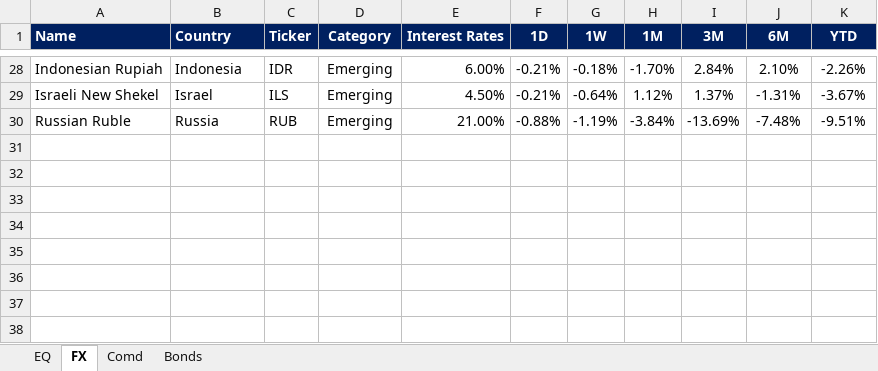
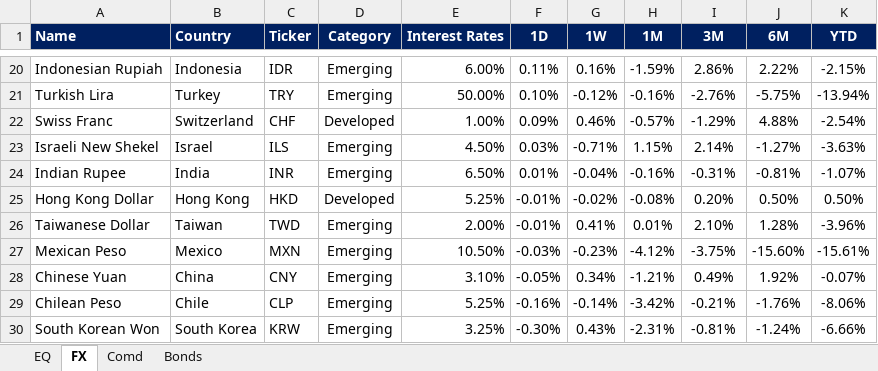
Before and after one commit to firstglobal123/fg-app, an Excel workbook: EQ-FX.xlsx, sheet FX, drawn as a sheet; only a part is shown, gaps mark what is left out; values as stored, in another font and other column widths than the file's, no borders; conditional formats not drawn; removed rows and columns are numbered as before the commit, all else as after; the diff covers the shown part only; the diff names each change by its address in the sheet, - before the commit and + after, or states it on an @@ line.

```diff
--- a/EQ-FX.xlsx (sheet FX)
+++ b/EQ-FX.xlsx (sheet FX)
-F20 (1D): -0.21%
+F20 (1D): 0.11%
-G20 (1W): -0.18%
+G20 (1W): 0.16%
-H20 (1M): -1.70%
+H20 (1M): -1.59%
-I20 (3M): 2.84%
+I20 (3M): 2.86%
-J20 (6M): 2.10%
+J20 (6M): 2.22%
-K20 (YTD): -2.26%
+K20 (YTD): -2.15%
+row 21: Turkish Lira | Turkey | TRY | Emerging | 50.00% | 0.10% | -0.12% | -0.16% | -2.76% | -5.75% | -13.94%
+row 22: Swiss Franc | Switzerland | CHF | Developed | 1.00% | 0.09% | 0.46% | -0.57% | -1.29% | 4.88% | -2.54%
-F23 (1D): -0.21%
+F23 (1D): 0.03%
-G23 (1W): -0.64%
+G23 (1W): -0.71%
-H23 (1M): 1.12%
+H23 (1M): 1.15%
-I23 (3M): 1.37%
+I23 (3M): 2.14%
-J23 (6M): -1.31%
+J23 (6M): -1.27%
-K23 (YTD): -3.67%
+K23 (YTD): -3.63%
-row 30: Russian Ruble | Russia | RUB | Emerging | 21.00% | -0.88% | -1.19% | -3.84% | -13.69% | -7.48% | -9.51%
+row 24: Indian Rupee | India | INR | Emerging | 6.50% | 0.01% | -0.04% | -0.16% | -0.31% | -0.81% | -1.07%
+row 25: Hong Kong Dollar | Hong Kong | HKD | Developed | 5.25% | -0.01% | -0.02% | -0.08% | 0.20% | 0.50% | 0.50%
+row 26: Taiwanese Dollar | Taiwan | TWD | Emerging | 2.00% | -0.01% | 0.41% | 0.01% | 2.10% | 1.28% | -3.96%
+row 27: Mexican Peso | Mexico | MXN | Emerging | 10.50% | -0.03% | -0.23% | -4.12% | -3.75% | -15.60% | -15.61%
+row 28: Chinese Yuan | China | CNY | Emerging | 3.10% | -0.05% | 0.34% | -1.21% | 0.49% | 1.92% | -0.07%
+row 29: Chilean Peso | Chile | CLP | Emerging | 5.25% | -0.16% | -0.14% | -3.42% | -0.21% | -1.76% | -8.06%
+row 30: South Korean Won | South Korea | KRW | Emerging | 3.25% | -0.30% | 0.43% | -2.31% | -0.81% | -1.24% | -6.66%
```
Also changed, not shown: 13 added rows, 21 removed rows and 31 edited cells elsewhere in this sheet, sheet EQ, sheet Comd, sheet Bonds, formulas that keep their value, GEQETF_N.xlsx, GFI_N.xlsx, 2 other files.
